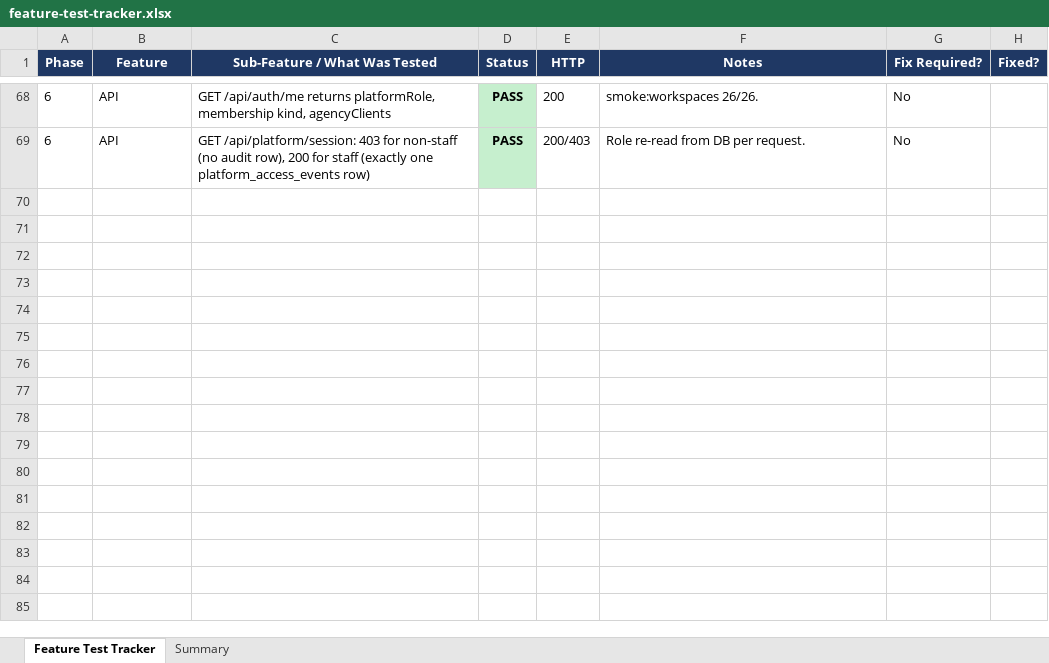
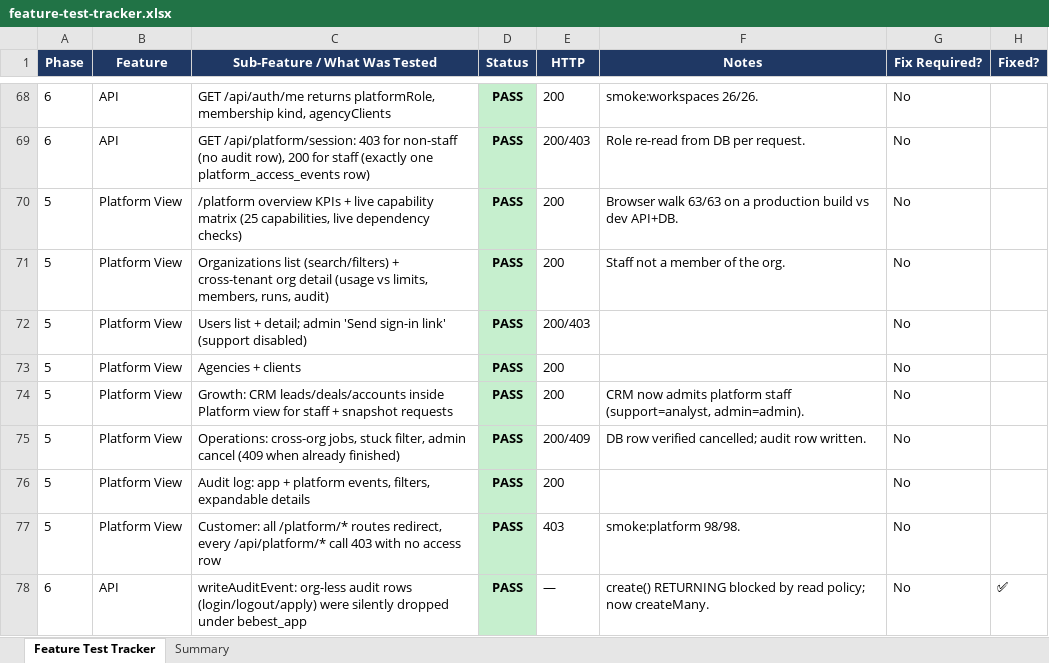
Before and after one commit to Nilkasar/cencrest-ventures, an Excel workbook: feature-test-tracker.xlsx, sheet Feature Test Tracker, drawn as a sheet; only a part is shown, gaps mark what is left out; values as stored, in another font and other column widths than the file's, no borders; the diff names each change by its address in the sheet, - before the commit and + after, or states it on an @@ line.

```diff
--- a/feature-test-tracker.xlsx (sheet Feature Test Tracker)
+++ b/feature-test-tracker.xlsx (sheet Feature Test Tracker)
+row 70: 5 | Platform View | /platform overview KPIs + live capability matrix (25 capabilities, live dependency checks) | PASS | 200 | Browser walk 63/63 on a production build vs dev API+DB. | No
+row 71: 5 | Platform View | Organizations list (search/filters) + cross-tenant org detail (usage vs limits, members, runs, audit) | PASS | 200 | Staff not a member of the org. | No
+row 72: 5 | Platform View | Users list + detail; admin 'Send sign-in link' (support disabled) | PASS | 200/403 |  | No
+row 73: 5 | Platform View | Agencies + clients | PASS | 200 |  | No
+row 74: 5 | Platform View | Growth: CRM leads/deals/accounts inside Platform view for staff + snapshot requests | PASS | 200 | CRM now admits platform staff (support=analyst, admin=admin). | No
+row 75: 5 | Platform View | Operations: cross-org jobs, stuck filter, admin cancel (409 when already finished) | PASS | 200/409 | DB row verified cancelled; audit row written. | No
+row 76: 5 | Platform View | Audit log: app + platform events, filters, expandable details | PASS | 200 |  | No
+row 77: 5 | Platform View | Customer: all /platform/* routes redirect, every /api/platform/* call 403 with no access row | PASS | 403 | smoke:platform 98/98. | No
+row 78: 6 | API | writeAuditEvent: org-less audit rows (login/logout/apply) were silently dropped under bebest_app | PASS | — | create() RETURNING blocked by read policy; now createMany. | No | ✅
```
Also changed, not shown: sheet Summary, 46 other files.
